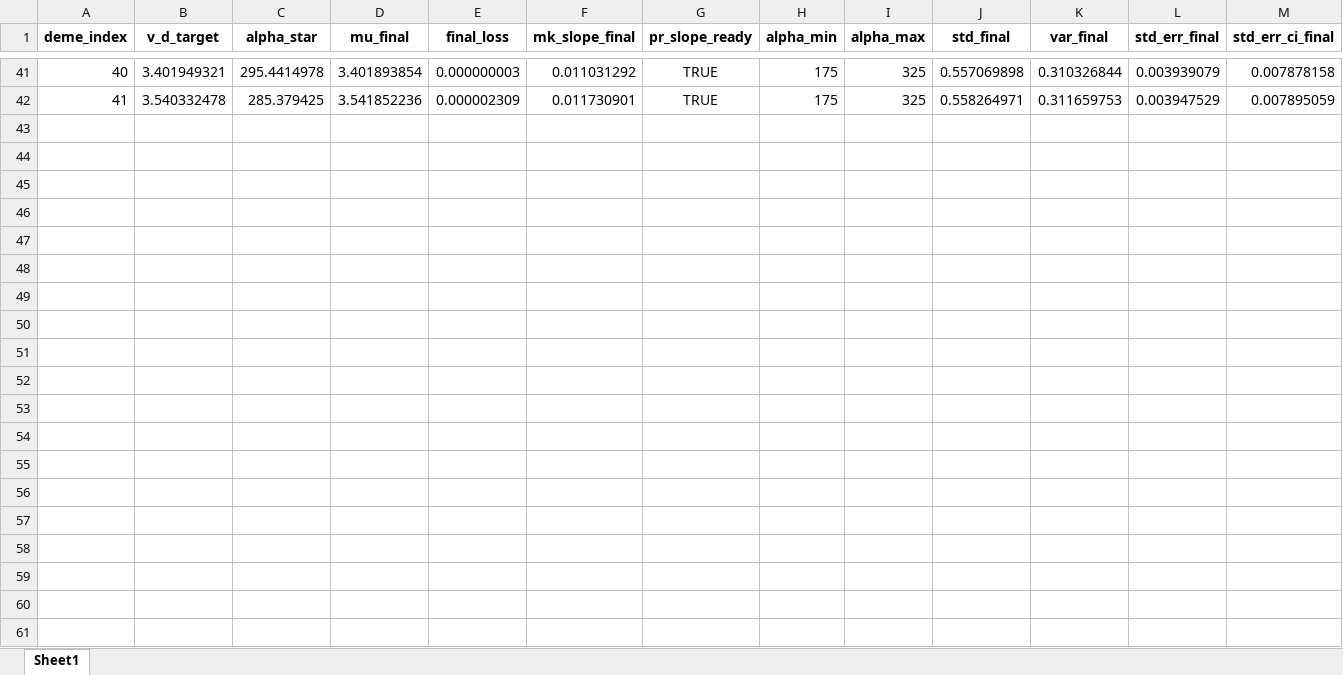
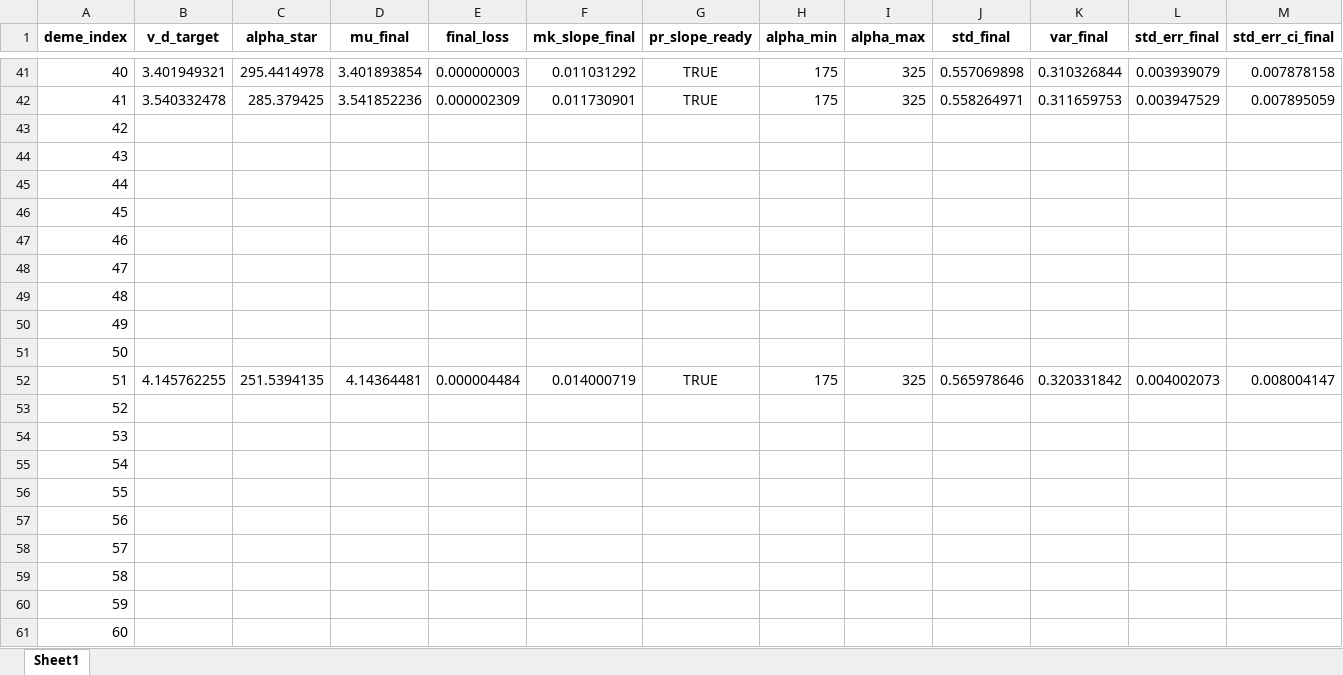
Before and after one commit to Frood-for-Thought/Bac_Evol_SSA, an Excel workbook: DDM GD Find Alpha Rebuild/all_deme_alpha_results_summary.xlsx, sheet Sheet1, drawn as a sheet; only a part is shown, gaps mark what is left out; values as stored, in another font and other column widths than the file's, no borders; rows hold the shown columns only; the diff covers the shown part only; the diff names each change by its address in the sheet, - before the commit and + after, or states it on an @@ line.

Commit message:
Update all_deme_alpha_results_summary.xlsx

```diff
--- a/DDM GD Find Alpha Rebuild/all_deme_alpha_results_summary.xlsx (sheet Sheet1)
+++ b/DDM GD Find Alpha Rebuild/all_deme_alpha_results_summary.xlsx (sheet Sheet1)
+row 43: 42
+row 44: 43
+row 45: 44
+row 46: 45
+row 47: 46
+row 48: 47
+row 49: 48
+row 50: 49
+row 51: 50
+row 52: 51 | 4.145762255 | 251.5394135 | 4.14364481 | 0.000004484 | 0.014000719 | TRUE | 175 | 325 | 0.565978646 | 0.320331842 | 0.004002073 | 0.008004147
+row 53: 52
+row 54: 53
+row 55: 54
+row 56: 55
+row 57: 56
+row 58: 57
+row 59: 58
+row 60: 59
+row 61: 60
```
Also changed, not shown: 41 added rows elsewhere in this sheet.
